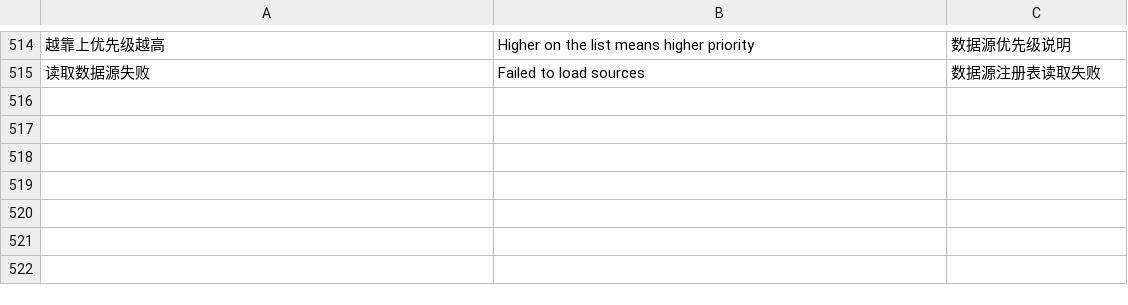
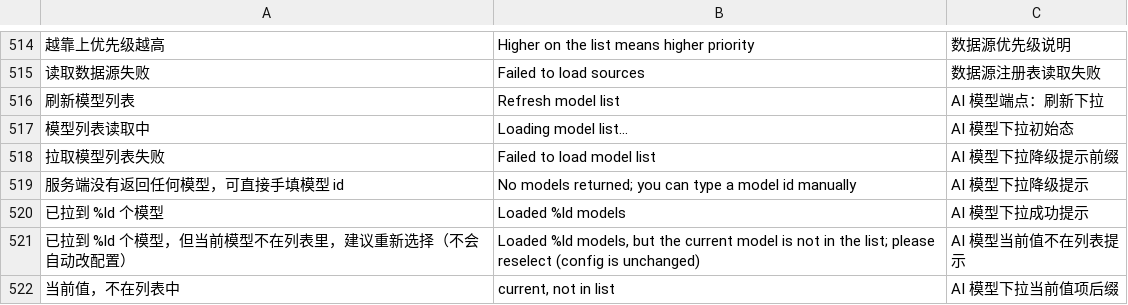
Before and after one commit to BH2VOQ/RLPlayer-Mac, a TSV file: docs/i18n/chunk-extra.en.tsv, drawn as a sheet; only a part is shown, gaps mark what is left out; the diff names each change by its address in the sheet, - before the commit and + after, or states it on an @@ line.

Commit message:
feat(native): AI model dropdown from /api/llm/models
Settings > Metadata now loads the live model list with a picker
(select = save model), refresh, and graceful fallback to the manual
text field with a visible reason when the gateway has no /models or
the key is unconfigured. Current model outside the list is kept but
flagged, never silently changed. servers_view S10 pins the fallback.

```diff
--- a/docs/i18n/chunk-extra.en.tsv
+++ b/docs/i18n/chunk-extra.en.tsv
+row 516: 刷新模型列表 | Refresh model list | AI 模型端点：刷新下拉
+row 517: 模型列表读取中 | Loading model list... | AI 模型下拉初始态
+row 518: 拉取模型列表失败 | Failed to load model list | AI 模型下拉降级提示前缀
+row 519: 服务端没有返回任何模型，可直接手填模型 id | No models returned; you can type a model id manually | AI 模型下拉降级提示
+row 520: 已拉到 %ld 个模型 | Loaded %ld models | AI 模型下拉成功提示
+row 521: 已拉到 %ld 个模型，但当前模型不在列表里，建议重新选择（不会自动改配置） | Loaded %ld models, but the current model is not in the list; please reselect (config is unchanged) | AI 模型当前值不在列表提示
+row 522: 当前值，不在列表中 | current, not in list | AI 模型下拉当前值项后缀
```
Also changed, not shown: docs/i18n/chunk-extra.tsv, 6 other files.
